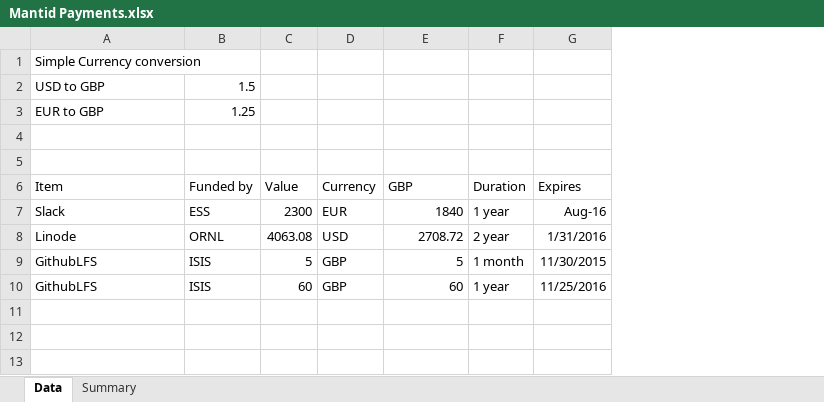
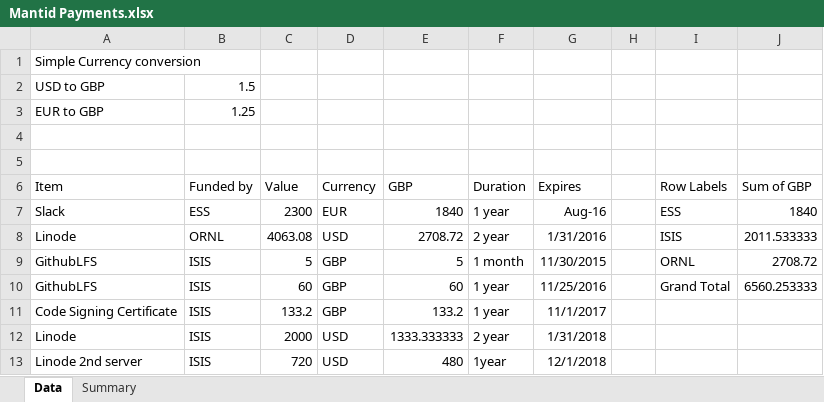
Before and after one commit to mantidproject/documents, an Excel workbook: Project-Management/Mantid Payments.xlsx, sheet Data, drawn as a sheet; values as stored, in another font and other column widths than the file's, no borders; charts and pictures and conditional formats not drawn; the diff names each change by its address in the sheet, - before the commit and + after, or states it on an @@ line.

Commit message:
Mantid PMB report

```diff
--- a/Project-Management/Mantid Payments.xlsx (sheet Data)
+++ b/Project-Management/Mantid Payments.xlsx (sheet Data)
+column H, empty
+column I (Row Labels), rows 7-10: ESS | ISIS | ORNL | Grand Total
+column J (Sum of GBP), rows 7-10: 1840 | 2011.533333 | 2708.72 | 6560.253333
+row 11: Code Signing Certificate | ISIS | 133.2 | GBP | 133.2 | 1 year | 11/1/2017
+row 12: Linode | ISIS | 2000 | USD | 1333.333333 | 2 year | 1/31/2018
+row 13: Linode 2nd server | ISIS | 720 | USD | 480 | 1year | 12/1/2018
```
Also changed, not shown: charts or pictures, 1 other file.
